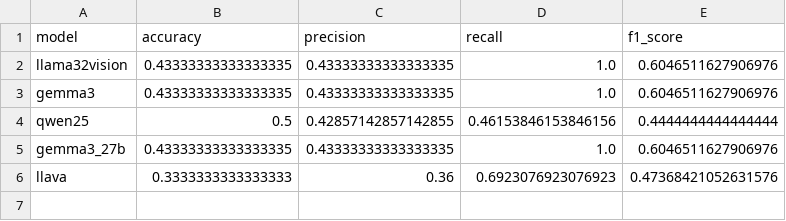
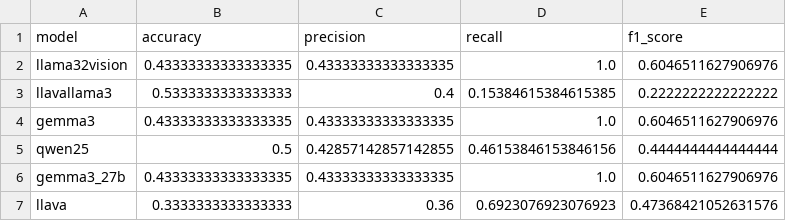
Before and after one commit to IRL-CT/vlms-x-badidea, a CSV file: offshelf_analysis/reaction_analysis/analysis/prediction_performance.csv, drawn as a sheet; the diff names each change by its address in the sheet, - before the commit and + after, or states it on an @@ line.

```diff
--- a/offshelf_analysis/reaction_analysis/analysis/prediction_performance.csv
+++ b/offshelf_analysis/reaction_analysis/analysis/prediction_performance.csv
+row 3: llavallama3 | 0.5333333333333333 | 0.4 | 0.15384615384615385 | 0.2222222222222222
```
Also changed, not shown: offshelf_analysis/reaction_analysis/analysis/all_predictions_grouped_with_true_outcome.csv, 13 other files.
